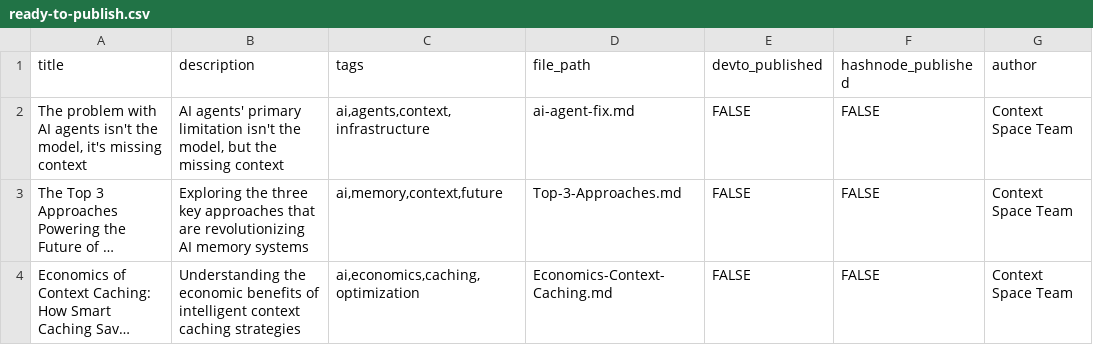
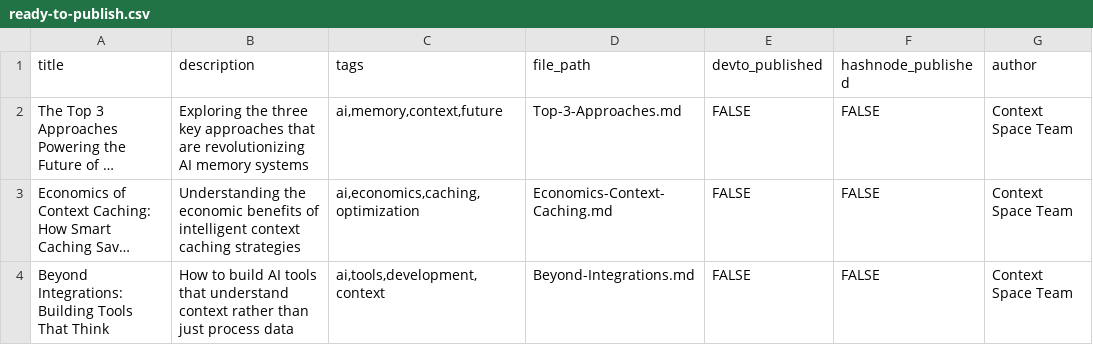
Before and after one commit to zhangxin15435/article-auto-publisher, a CSV file: articles/ready-to-publish.csv, drawn as a sheet; only a part is shown; the shorter side is filled out with more unchanged rows; long unchanged cells end in …; the diff names each change by its address in the sheet, - before the commit and + after, or states it on an @@ line.

```diff
--- a/articles/ready-to-publish.csv
+++ b/articles/ready-to-publish.csv
-row 2: The problem with AI agents isn't the model, it's missing context | AI agents' primary limitation isn't the model, but the missing context | ai,agents,context,infrastructure | ai-agent-fix.md | FALSE | FALSE | Context Space Team
```
